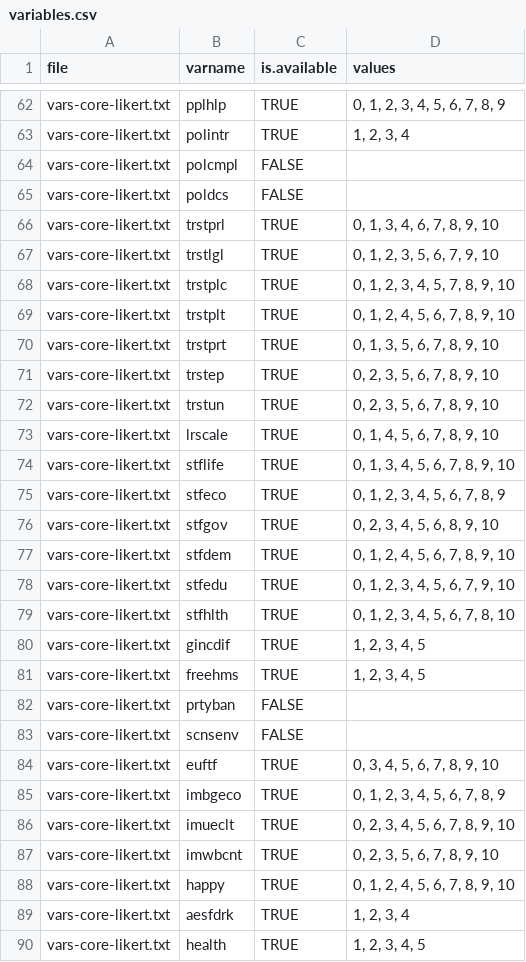
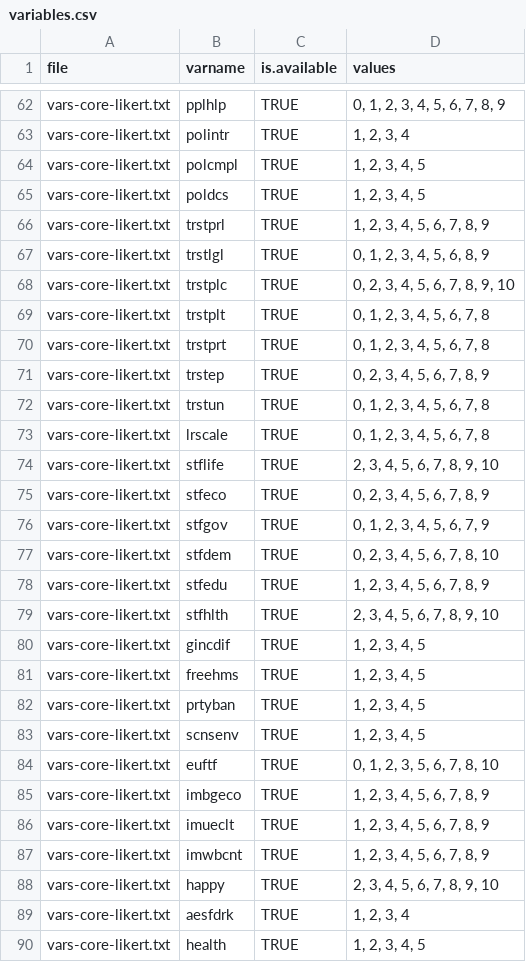
Before and after one commit to djhurio/ESS, a CSV file: tables/variables.csv, drawn as a sheet; only a part is shown, gaps mark what is left out; the diff covers the shown part only.

```diff
--- a/tables/variables.csv
+++ b/tables/variables.csv
@@ -63,27 +63,27 @@
 "vars-core-likert.txt","polintr",TRUE,"1, 2, 3, 4"
-"vars-core-likert.txt","polcmpl",FALSE,
-"vars-core-likert.txt","poldcs",FALSE,
-"vars-core-likert.txt","trstprl",TRUE,"0, 1, 3, 4, 6, 7, 8, 9, 10"
-"vars-core-likert.txt","trstlgl",TRUE,"0, 1, 2, 3, 5, 6, 7, 9, 10"
-"vars-core-likert.txt","trstplc",TRUE,"0, 1, 2, 3, 4, 5, 7, 8, 9, 10"
-"vars-core-likert.txt","trstplt",TRUE,"0, 1, 2, 4, 5, 6, 7, 8, 9, 10"
-"vars-core-likert.txt","trstprt",TRUE,"0, 1, 3, 5, 6, 7, 8, 9, 10"
-"vars-core-likert.txt","trstep",TRUE,"0, 2, 3, 5, 6, 7, 8, 9, 10"
-"vars-core-likert.txt","trstun",TRUE,"0, 2, 3, 5, 6, 7, 8, 9, 10"
-"vars-core-likert.txt","lrscale",TRUE,"0, 1, 4, 5, 6, 7, 8, 9, 10"
-"vars-core-likert.txt","stflife",TRUE,"0, 1, 3, 4, 5, 6, 7, 8, 9, 10"
-"vars-core-likert.txt","stfeco",TRUE,"0, 1, 2, 3, 4, 5, 6, 7, 8, 9"
-"vars-core-likert.txt","stfgov",TRUE,"0, 2, 3, 4, 5, 6, 8, 9, 10"
-"vars-core-likert.txt","stfdem",TRUE,"0, 1, 2, 4, 5, 6, 7, 8, 9, 10"
-"vars-core-likert.txt","stfedu",TRUE,"0, 1, 2, 3, 4, 5, 6, 7, 9, 10"
-"vars-core-likert.txt","stfhlth",TRUE,"0, 1, 2, 3, 4, 5, 6, 7, 8, 10"
+"vars-core-likert.txt","polcmpl",TRUE,"1, 2, 3, 4, 5"
+"vars-core-likert.txt","poldcs",TRUE,"1, 2, 3, 4, 5"
+"vars-core-likert.txt","trstprl",TRUE,"1, 2, 3, 4, 5, 6, 7, 8, 9"
+"vars-core-likert.txt","trstlgl",TRUE,"0, 1, 2, 3, 4, 5, 6, 8, 9"
+"vars-core-likert.txt","trstplc",TRUE,"0, 2, 3, 4, 5, 6, 7, 8, 9, 10"
+"vars-core-likert.txt","trstplt",TRUE,"0, 1, 2, 3, 4, 5, 6, 7, 8"
+"vars-core-likert.txt","trstprt",TRUE,"0, 1, 2, 3, 4, 5, 6, 7, 8"
+"vars-core-likert.txt","trstep",TRUE,"0, 2, 3, 4, 5, 6, 7, 8, 9"
+"vars-core-likert.txt","trstun",TRUE,"0, 1, 2, 3, 4, 5, 6, 7, 8"
+"vars-core-likert.txt","lrscale",TRUE,"0, 1, 2, 3, 4, 5, 6, 7, 8"
+"vars-core-likert.txt","stflife",TRUE,"2, 3, 4, 5, 6, 7, 8, 9, 10"
+"vars-core-likert.txt","stfeco",TRUE,"0, 2, 3, 4, 5, 6, 7, 8, 9"
+"vars-core-likert.txt","stfgov",TRUE,"0, 1, 2, 3, 4, 5, 6, 7, 9"
+"vars-core-likert.txt","stfdem",TRUE,"0, 2, 3, 4, 5, 6, 7, 8, 10"
+"vars-core-likert.txt","stfedu",TRUE,"1, 2, 3, 4, 5, 6, 7, 8, 9"
+"vars-core-likert.txt","stfhlth",TRUE,"2, 3, 4, 5, 6, 7, 8, 9, 10"
 "vars-core-likert.txt","gincdif",TRUE,"1, 2, 3, 4, 5"
 "vars-core-likert.txt","freehms",TRUE,"1, 2, 3, 4, 5"
-"vars-core-likert.txt","prtyban",FALSE,
-"vars-core-likert.txt","scnsenv",FALSE,
-"vars-core-likert.txt","euftf",TRUE,"0, 3, 4, 5, 6, 7, 8, 9, 10"
-"vars-core-likert.txt","imbgeco",TRUE,"0, 1, 2, 3, 4, 5, 6, 7, 8, 9"
-"vars-core-likert.txt","imueclt",TRUE,"0, 2, 3, 4, 5, 6, 7, 8, 9, 10"
-"vars-core-likert.txt","imwbcnt",TRUE,"0, 2, 3, 5, 6, 7, 8, 9, 10"
-"vars-core-likert.txt","happy",TRUE,"0, 1, 2, 4, 5, 6, 7, 8, 9, 10"
+"vars-core-likert.txt","prtyban",TRUE,"1, 2, 3, 4, 5"
+"vars-core-likert.txt","scnsenv",TRUE,"1, 2, 3, 4, 5"
+"vars-core-likert.txt","euftf",TRUE,"0, 1, 2, 3, 5, 6, 7, 8, 10"
+"vars-core-likert.txt","imbgeco",TRUE,"1, 2, 3, 4, 5, 6, 7, 8, 9"
+"vars-core-likert.txt","imueclt",TRUE,"1, 2, 3, 4, 5, 6, 7, 8, 9"
+"vars-core-likert.txt","imwbcnt",TRUE,"1, 2, 3, 4, 5, 6, 7, 8, 9"
+"vars-core-likert.txt","happy",TRUE,"2, 3, 4, 5, 6, 7, 8, 9, 10"
 "vars-core-likert.txt","aesfdrk",TRUE,"1, 2, 3, 4"
```
Also changed, not shown: 52 edited cells elsewhere in this file, 1 other file.
